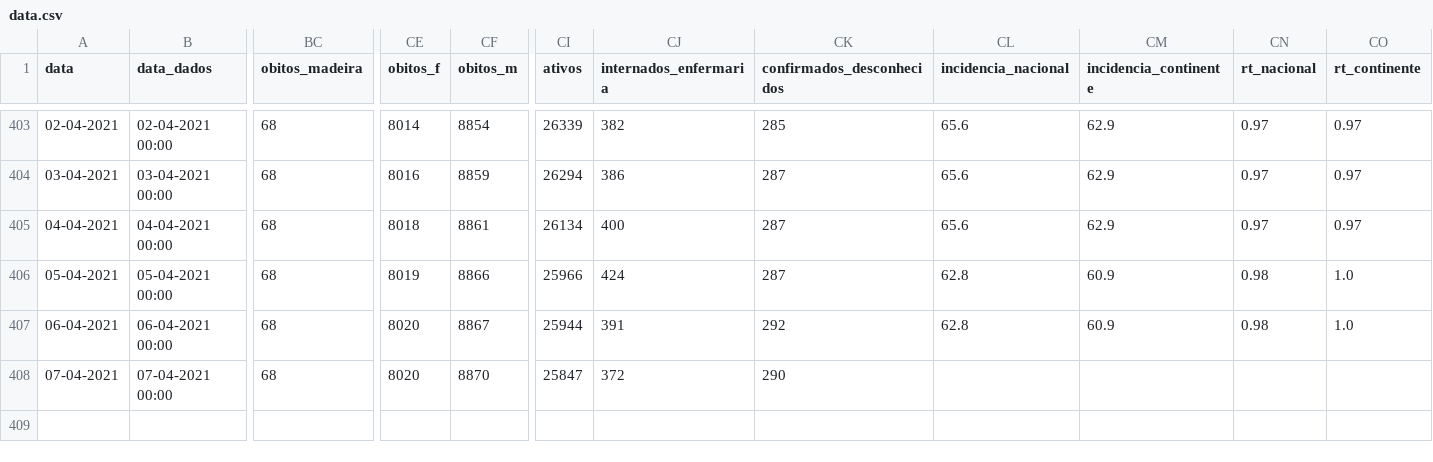
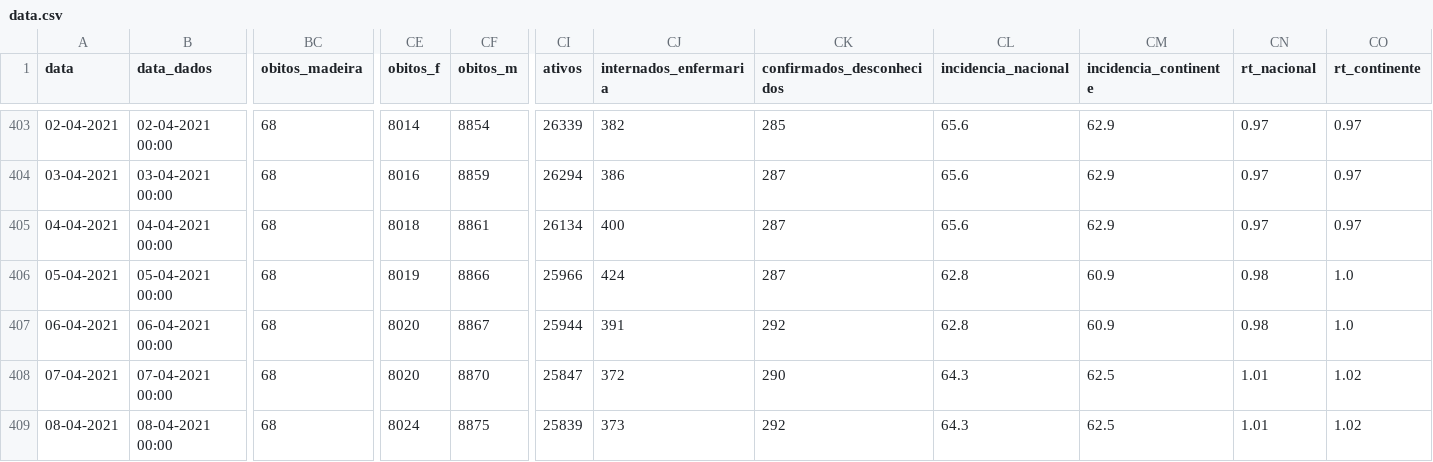
Before and after one commit to dssg-pt/covid19pt-data, a CSV file: data.csv, drawn as a sheet; only a part is shown, gaps mark what is left out; rows hold the shown columns only; the diff names each change by its address in the sheet, - before the commit and + after, or states it on an @@ line.

Commit message:
Dados manuais

```diff
--- a/data.csv
+++ b/data.csv
-CL408 (incidencia_nacional): (empty)
+CL408 (incidencia_nacional): 64.3
-CM408 (incidencia_continente): (empty)
+CM408 (incidencia_continente): 62.5
-CN408 (rt_nacional): (empty)
+CN408 (rt_nacional): 1.01
-CO408 (rt_continente): (empty)
+CO408 (rt_continente): 1.02
+row 409: 08-04-2021 | 08-04-2021 00:00 | 68 | 8024 | 8875 | 25839 | 373 | 292 | 64.3 | 62.5 | 1.01 | 1.02
```
Also changed, not shown: 1 other file.
